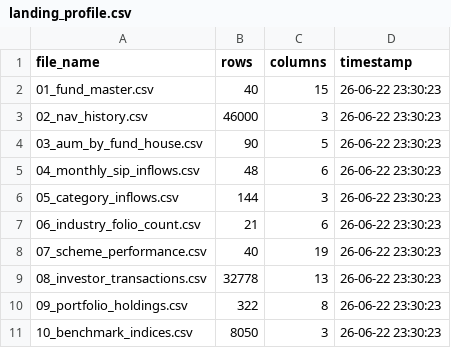
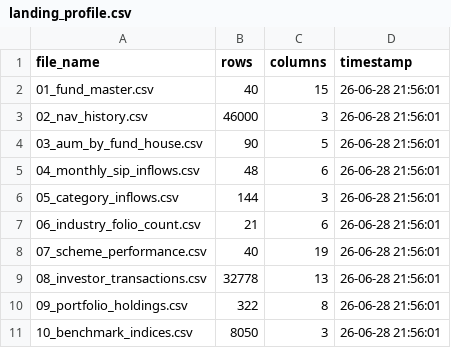
Before and after one commit to PoojithaYarava/mutual-fund-analytics, a CSV file: data/processed/landing_profile.csv, drawn as a sheet.

```diff
--- a/data/processed/landing_profile.csv
+++ b/data/processed/landing_profile.csv
@@ -1,11 +1,11 @@
 file_name,rows,columns,timestamp
-01_fund_master.csv,40,15,26-06-22 23:30:23
-02_nav_history.csv,46000,3,26-06-22 23:30:23
-03_aum_by_fund_house.csv,90,5,26-06-22 23:30:23
-04_monthly_sip_inflows.csv,48,6,26-06-22 23:30:23
-05_category_inflows.csv,144,3,26-06-22 23:30:23
-06_industry_folio_count.csv,21,6,26-06-22 23:30:23
-07_scheme_performance.csv,40,19,26-06-22 23:30:23
-08_investor_transactions.csv,32778,13,26-06-22 23:30:23
-09_portfolio_holdings.csv,322,8,26-06-22 23:30:23
-10_benchmark_indices.csv,8050,3,26-06-22 23:30:23
+01_fund_master.csv,40,15,26-06-28 21:56:01
+02_nav_history.csv,46000,3,26-06-28 21:56:01
+03_aum_by_fund_house.csv,90,5,26-06-28 21:56:01
+04_monthly_sip_inflows.csv,48,6,26-06-28 21:56:01
+05_category_inflows.csv,144,3,26-06-28 21:56:01
+06_industry_folio_count.csv,21,6,26-06-28 21:56:01
+07_scheme_performance.csv,40,19,26-06-28 21:56:01
+08_investor_transactions.csv,32778,13,26-06-28 21:56:01
+09_portfolio_holdings.csv,322,8,26-06-28 21:56:01
+10_benchmark_indices.csv,8050,3,26-06-28 21:56:01
```
Also changed, not shown: data/processed/industry_sip_velocity_report.csv, 28 other files.
